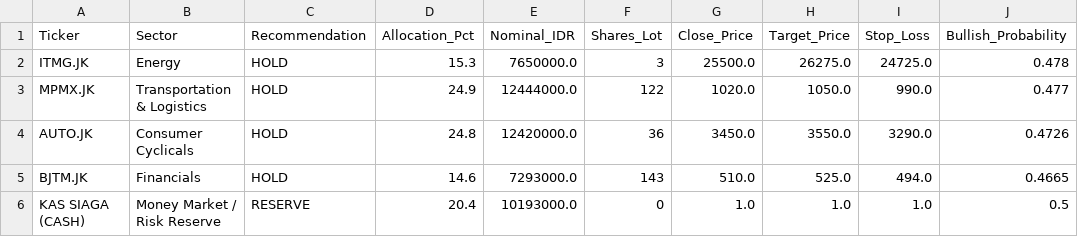
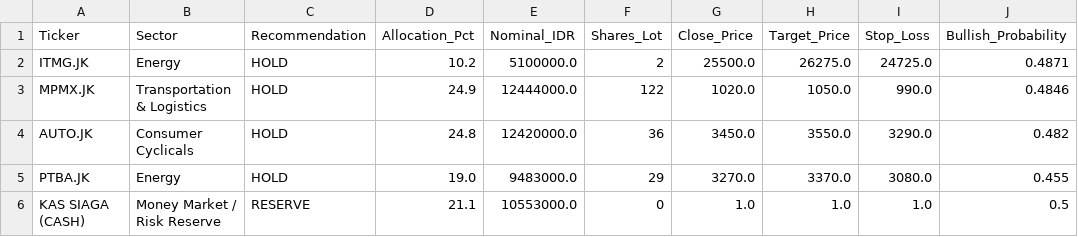
Before and after one commit to Ifan-Apres/stock-market-recommendation, a CSV file: data/processed/latest_portfolio_allocation.csv, drawn as a sheet.

```diff
--- a/data/processed/latest_portfolio_allocation.csv
+++ b/data/processed/latest_portfolio_allocation.csv
@@ -1,6 +1,6 @@
 Ticker,Sector,Recommendation,Allocation_Pct,Nominal_IDR,Shares_Lot,Close_Price,Target_Price,Stop_Loss,Bullish_Probability
-ITMG.JK,Energy,HOLD,15.3,7650000.0,3,25500.0,26275.0,24725.0,0.478
-MPMX.JK,Transportation & Logistics,HOLD,24.9,12444000.0,122,1020.0,1050.0,990.0,0.477
-AUTO.JK,Consumer Cyclicals,HOLD,24.8,12420000.0,36,3450.0,3550.0,3290.0,0.4726
-BJTM.JK,Financials,HOLD,14.6,7293000.0,143,510.0,525.0,494.0,0.4665
-KAS SIAGA (CASH),Money Market / Risk Reserve,RESERVE,20.4,10193000.0,0,1.0,1.0,1.0,0.5
+ITMG.JK,Energy,HOLD,10.2,5100000.0,2,25500.0,26275.0,24725.0,0.4871
+MPMX.JK,Transportation & Logistics,HOLD,24.9,12444000.0,122,1020.0,1050.0,990.0,0.4846
+AUTO.JK,Consumer Cyclicals,HOLD,24.8,12420000.0,36,3450.0,3550.0,3290.0,0.482
+PTBA.JK,Energy,HOLD,19.0,9483000.0,29,3270.0,3370.0,3080.0,0.455
+KAS SIAGA (CASH),Money Market / Risk Reserve,RESERVE,21.1,10553000.0,0,1.0,1.0,1.0,0.5
```
Also changed, not shown: data/processed/latest_alpha_recommendations_dividend.csv, data/processed/latest_alpha_recommendations_favorites.csv, 9 other files.
